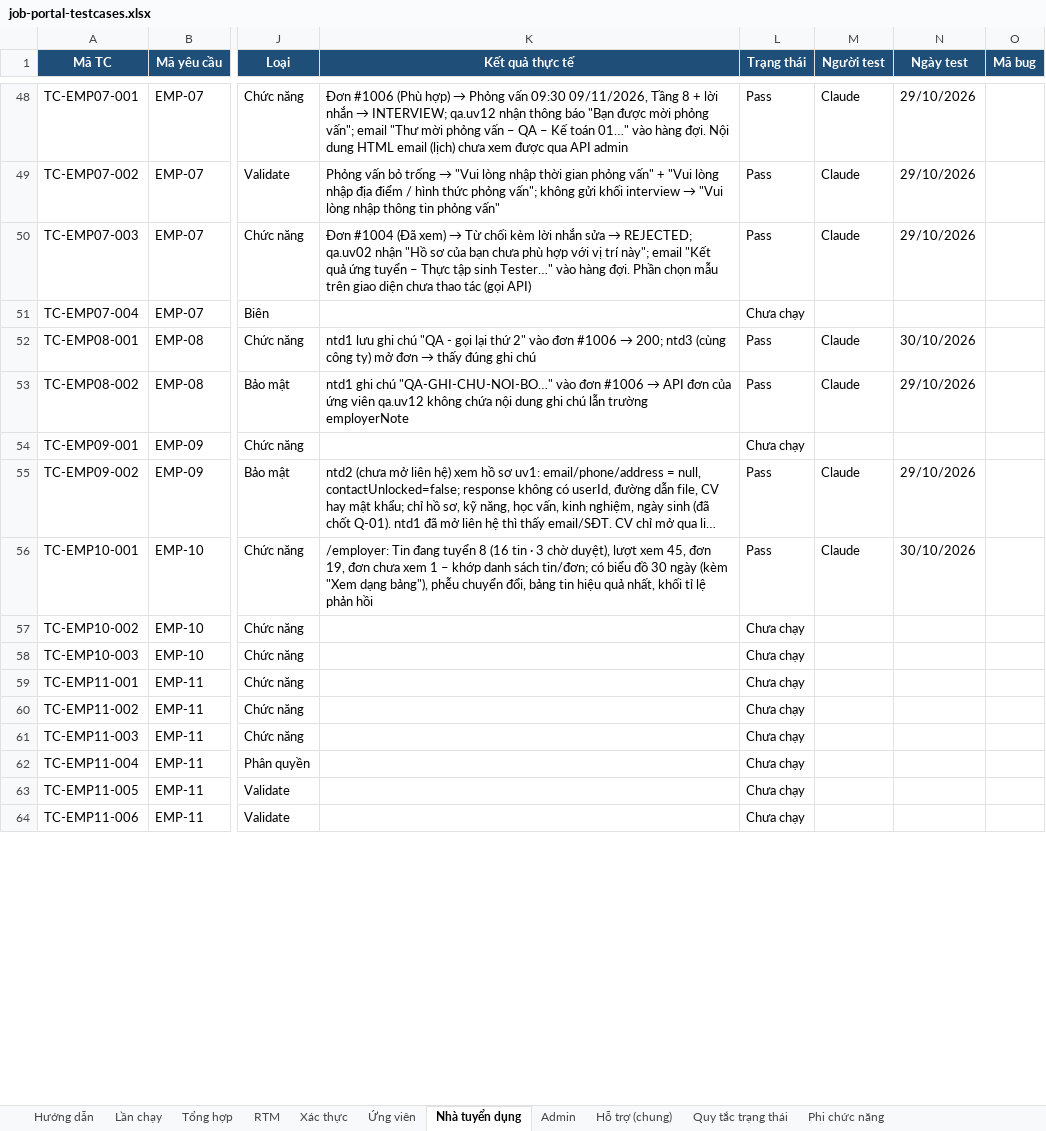
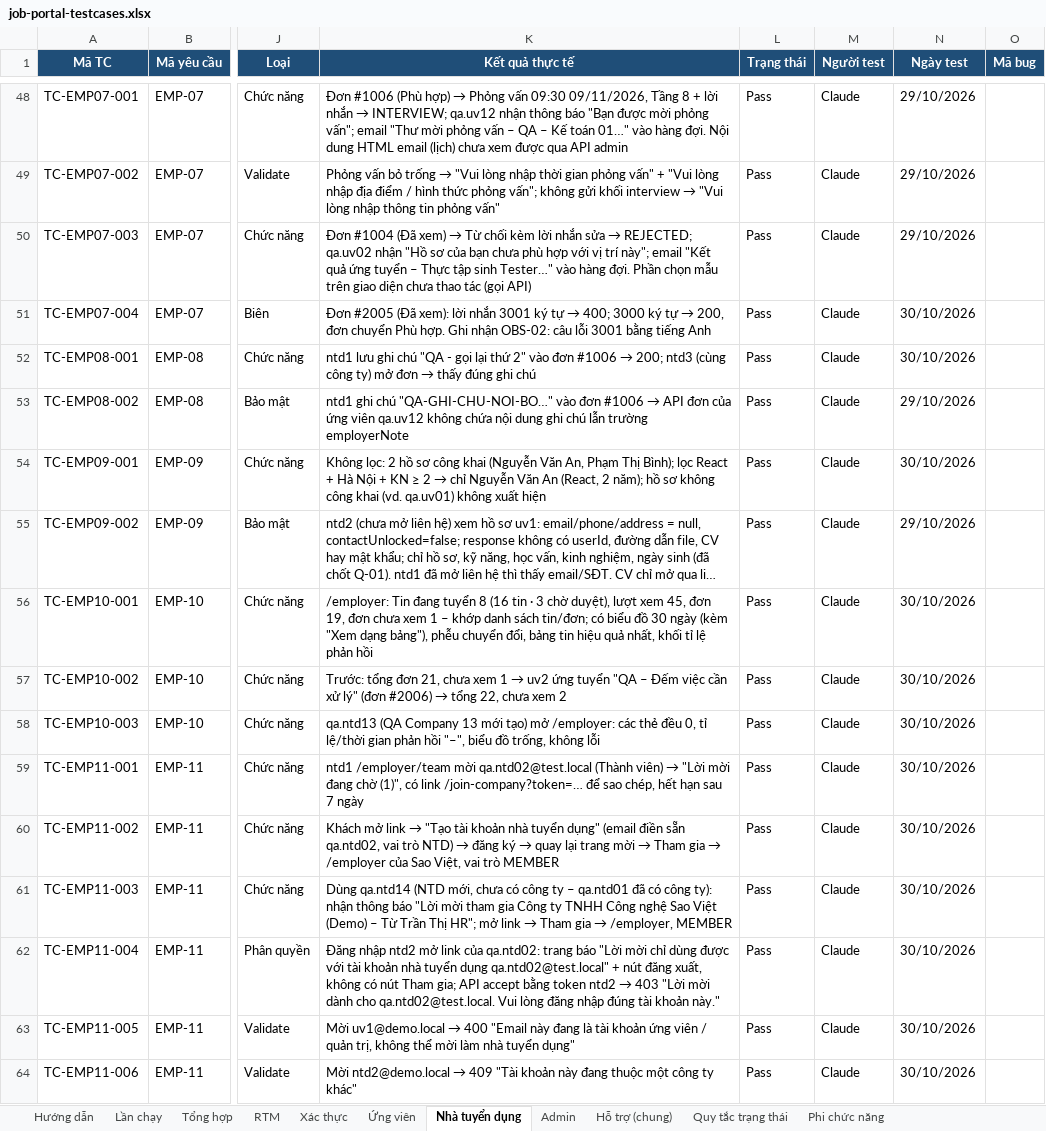
Before and after one commit to phh0302/job-portal, an Excel workbook: docs/testing/job-portal-testcases.xlsx, sheet Nhà tuyển dụng, drawn as a sheet; only a part is shown, gaps mark what is left out; long unchanged cells end in …; values as stored, in another font and other column widths than the file's, no borders; charts and pictures and conditional formats not drawn; the diff covers the shown part only; the diff names each change by its address in the sheet, - before the commit and + after, or states it on an @@ line.

```diff
--- a/docs/testing/job-portal-testcases.xlsx (sheet Nhà tuyển dụng)
+++ b/docs/testing/job-portal-testcases.xlsx (sheet Nhà tuyển dụng)
@@ K51 (Kết quả thực tế): (empty) → Đơn #2005 (Đã xem): lời nhắn 3001 ký tự → 400; 3000 ký tự → 200, đơn chuyển Phù hợp. Ghi nhận OBS-02: câu lỗi 3001 bằng tiếng Anh @@
-L51 (Trạng thái): Chưa chạy
+L51 (Trạng thái): Pass
-M51 (Người test): (empty)
+M51 (Người test): Claude
-N51 (Ngày test): (empty)
+N51 (Ngày test): 30/10/2026
@@ K54 (Kết quả thực tế): (empty) → Không lọc: 2 hồ sơ công khai (Nguyễn Văn An, Phạm Thị Bình); lọc React + Hà Nội + KN ≥ 2 → chỉ Nguyễn Văn An (React, 2 năm); hồ sơ không công khai (vd. qa.uv01) không xuất hiện @@
-L54 (Trạng thái): Chưa chạy
+L54 (Trạng thái): Pass
-M54 (Người test): (empty)
+M54 (Người test): Claude
-N54 (Ngày test): (empty)
+N54 (Ngày test): 30/10/2026
@@ K57 (Kết quả thực tế): (empty) → Trước: tổng đơn 21, chưa xem 1 → uv2 ứng tuyển "QA – Đếm việc cần xử lý" (đơn #2006) → tổng 22, chưa xem 2 @@
-L57:L64 (Trạng thái): Chưa chạy
+L57:L64 (Trạng thái): Pass
-M57:M64 (Người test): (empty)
+M57:M64 (Người test): Claude
-N57:N64 (Ngày test): (empty)
+N57:N64 (Ngày test): 30/10/2026
-K58 (Kết quả thực tế): (empty)
+K58 (Kết quả thực tế): qa.ntd13 (QA Company 13 mới tạo) mở /employer: các thẻ đều 0, tỉ lệ/thời gian phản hồi "–", biểu đồ trống, không lỗi
@@ K59 (Kết quả thực tế): (empty) → ntd1 /employer/team mời qa.ntd02@test.local (Thành viên) → "Lời mời đang chờ (1)", có link /join-company?token=… để sao chép, hết hạn sau 7 ngày @@
@@ K60 (Kết quả thực tế): (empty) → Khách mở link → "Tạo tài khoản nhà tuyển dụng" (email điền sẵn qa.ntd02, vai trò NTD) → đăng ký → quay lại trang mời → Tham gia → /employer của Sao Việt, vai trò MEMBER @@
@@ K61 (Kết quả thực tế): (empty) → Dùng qa.ntd14 (NTD mới, chưa có công ty – qa.ntd01 đã có công ty): nhận thông báo "Lời mời tham gia Công ty TNHH Công nghệ Sao Việt (Demo) – Từ Trần Thị HR"; mở link → Tham gia → /employer, MEMBER @@
@@ K62 (Kết quả thực tế): (empty) → Đăng nhập ntd2 mở link của qa.ntd02: trang báo "Lời mời chỉ dùng được với tài khoản nhà tuyển dụng qa.ntd02@test.local" + nút đăng xuất, không có nút Tham gia; API accept bằng token ntd2 → 403 "Lời mời dành cho qa.ntd02@test.local. Vui lòng đăng nhập đúng tài khoản này." @@
@@ K63 (Kết quả thực tế): (empty) → Mời uv1@demo.local → 400 "Email này đang là tài khoản ứng viên / quản trị, không thể mời làm nhà tuyển dụng" @@
@@ K64 (Kết quả thực tế): (empty) → Mời ntd2@demo.local → 409 "Tài khoản này đang thuộc một công ty khác" @@
```
Also changed, not shown: 120 edited cells elsewhere in this sheet, sheet RTM, sheet Tổng hợp, sheet Lần chạy, 1 other file.
